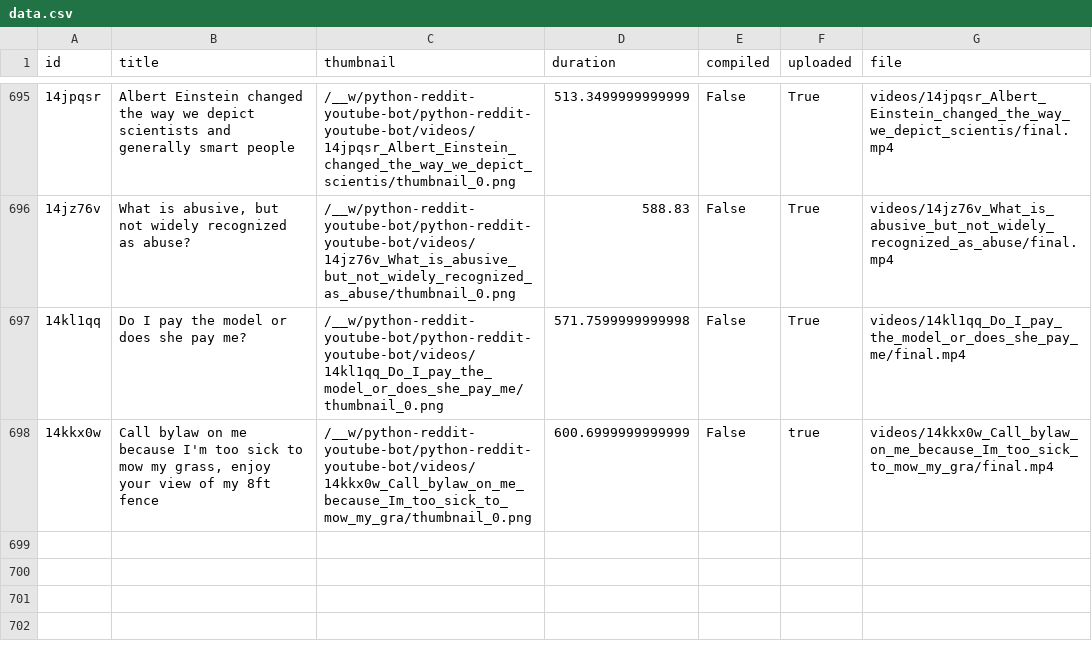
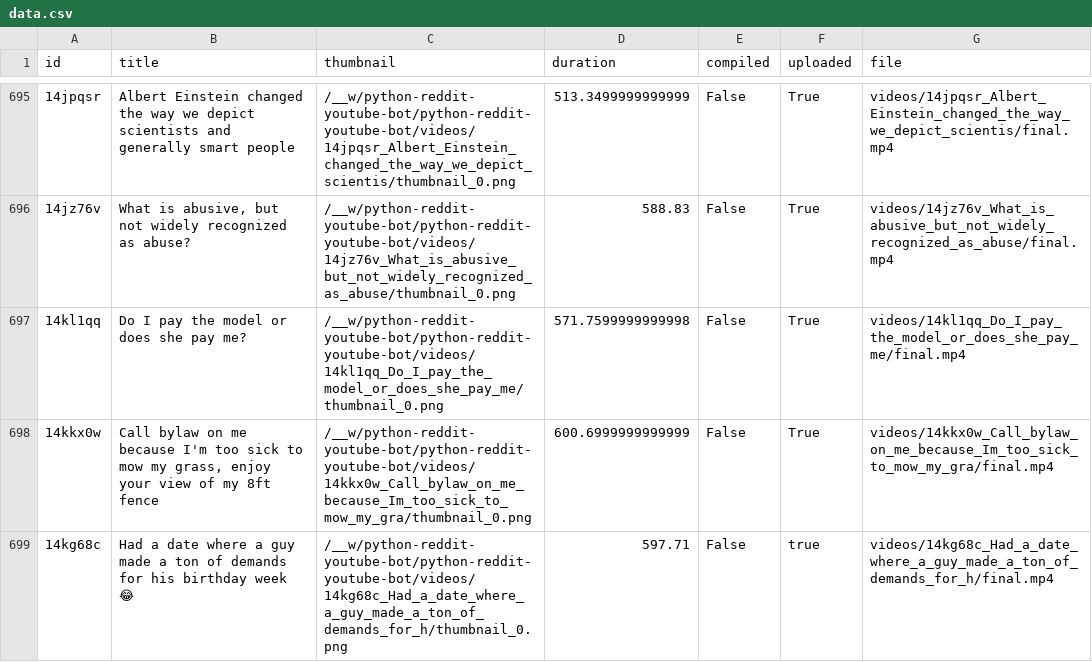
Before and after one commit to alexlaverty/python-reddit-youtube-bot, a CSV file: data.csv, drawn as a sheet; only a part is shown, gaps mark what is left out; the diff names each change by its address in the sheet, - before the commit and + after, or states it on an @@ line.

```diff
--- a/data.csv
+++ b/data.csv
-F698 (uploaded): true
+F698 (uploaded): True
+row 699: 14kg68c | Had a date where a guy made a ton of demands for his birthday week 😂 | /__w/python-reddit-youtube-bot/python-reddit-youtube-bot/videos/14kg68c_Had_a_date_where_a_guy_made_a_ton_of_demands_for_h/thumbnail_0.png | 597.71 | False | true | videos/14kg68c_Had_a_date_where_a_guy_made_a_ton_of_demands_for_h/final.mp4
```
